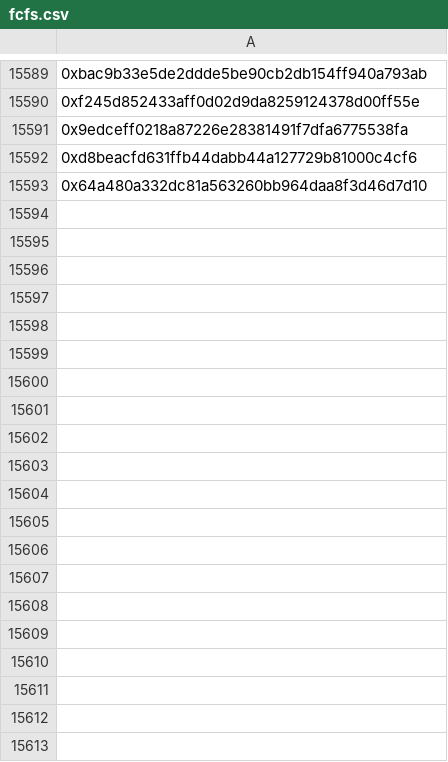
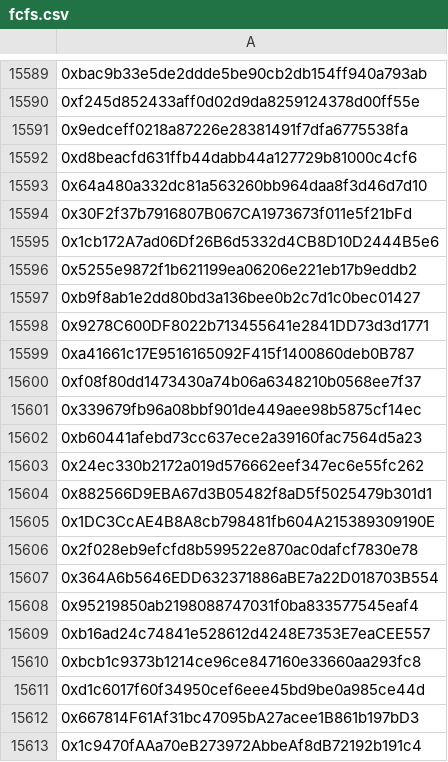
Before and after one commit to Nerdyfk/phant0ms, a CSV file: data/fcfs.csv, drawn as a sheet; only a part is shown, gaps mark what is left out; the diff covers the shown part only; the diff names each change by its address in the sheet, - before the commit and + after, or states it on an @@ line.

Commit message:
Add multiple new entries to fcfs.csv

```diff
--- a/data/fcfs.csv
+++ b/data/fcfs.csv
+row 15594: 0x30F2f37b7916807B067CA1973673f011e5f21bFd
+row 15595: 0x1cb172A7ad06Df26B6d5332d4CB8D10D2444B5e6
+row 15596: 0x5255e9872f1b621199ea06206e221eb17b9eddb2
+row 15597: 0xb9f8ab1e2dd80bd3a136bee0b2c7d1c0bec01427
+row 15598: 0x9278C600DF8022b713455641e2841DD73d3d1771
+row 15599: 0xa41661c17E9516165092F415f1400860deb0B787
+row 15600: 0xf08f80dd1473430a74b06a6348210b0568ee7f37
+row 15601: 0x339679fb96a08bbf901de449aee98b5875cf14ec
+row 15602: 0xb60441afebd73cc637ece2a39160fac7564d5a23
+row 15603: 0x24ec330b2172a019d576662eef347ec6e55fc262
+row 15604: 0x882566D9EBA67d3B05482f8aD5f5025479b301d1
+row 15605: 0x1DC3CcAE4B8A8cb798481fb604A215389309190E
+row 15606: 0x2f028eb9efcfd8b599522e870ac0dafcf7830e78
+row 15607: 0x364A6b5646EDD632371886aBE7a22D018703B554
+row 15608: 0x95219850ab2198088747031f0ba833577545eaf4
+row 15609: 0xb16ad24c74841e528612d4248E7353E7eaCEE557
+row 15610: 0xbcb1c9373b1214ce96ce847160e33660aa293fc8
+row 15611: 0xd1c6017f60f34950cef6eee45bd9be0a985ce44d
+row 15612: 0x667814F61Af31bc47095bA27acee1B861b197bD3
+row 15613: 0x1c9470fAAa70eB273972AbbeAf8dB72192b191c4
```
Also changed, not shown: 31 added rows elsewhere in this file.
